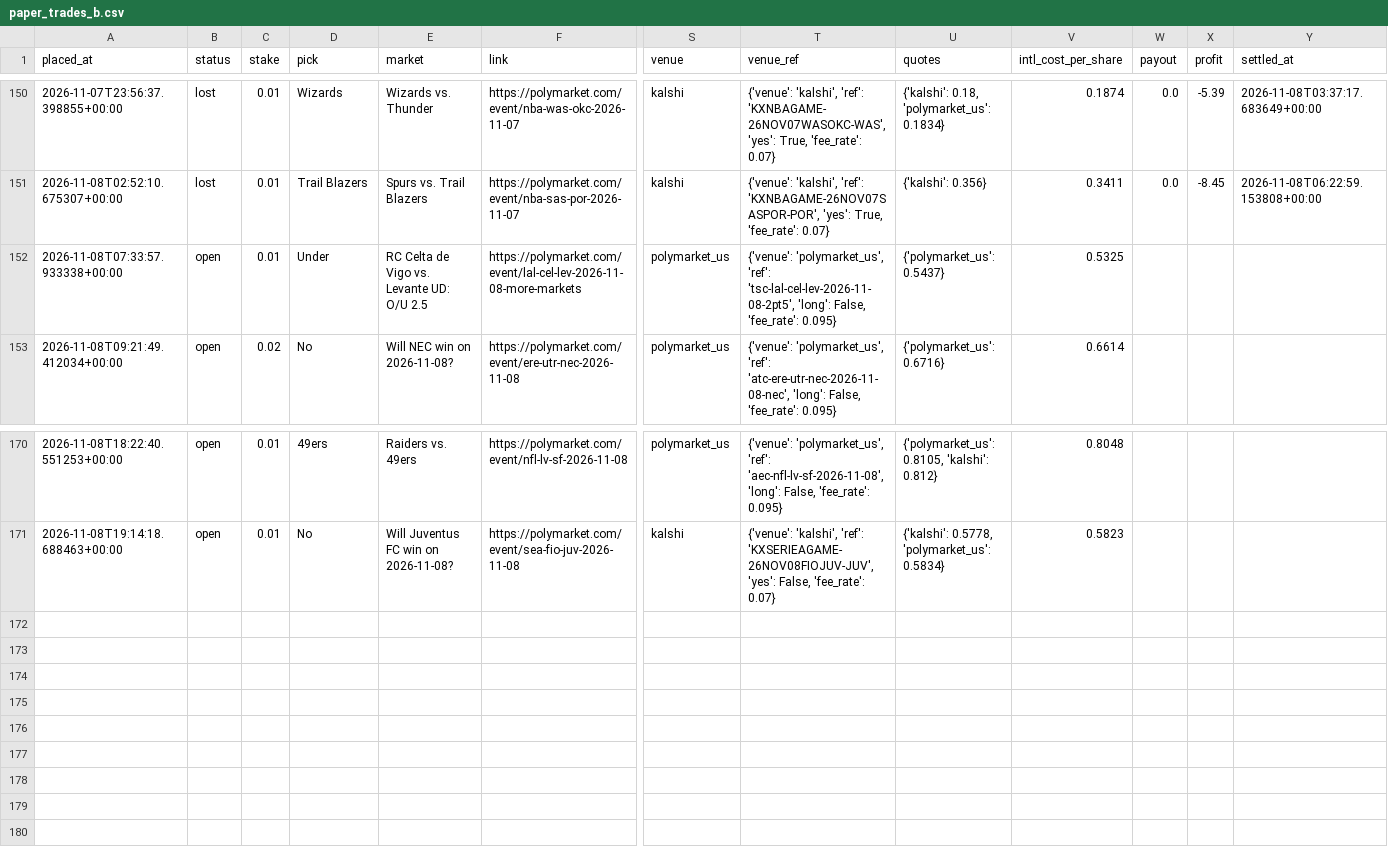
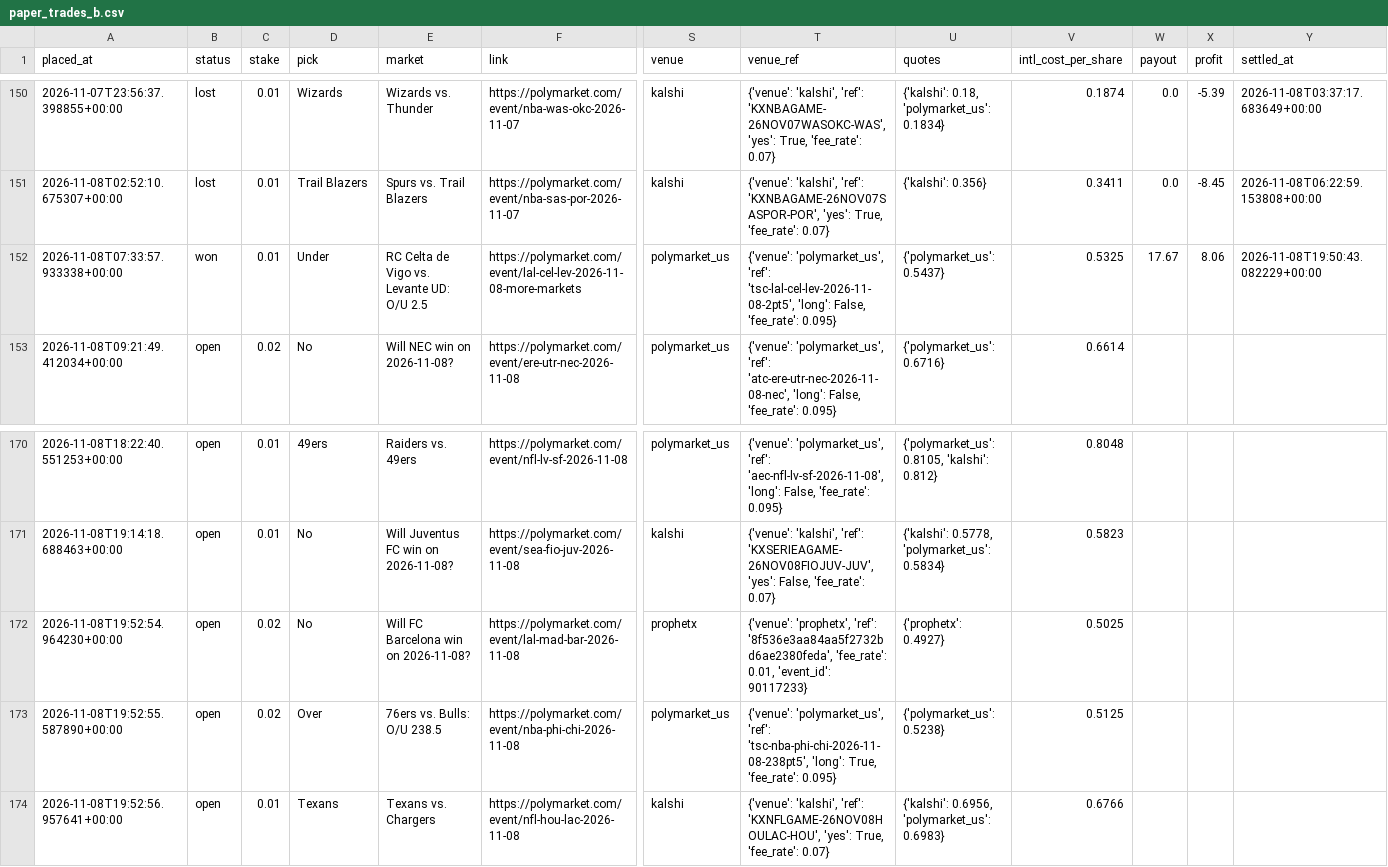
Before and after one commit to bhooder/Polymarket, a CSV file: paper_trades_b.csv, drawn as a sheet; only a part is shown, gaps mark what is left out; rows hold the shown columns only; the diff names each change by its address in the sheet, - before the commit and + after, or states it on an @@ line.

```diff
--- a/paper_trades_b.csv
+++ b/paper_trades_b.csv
-B152 (status): open
+B152 (status): won
-W152 (payout): (empty)
+W152 (payout): 17.67
-X152 (profit): (empty)
+X152 (profit): 8.06
-Y152 (settled_at): (empty)
+Y152 (settled_at): 2026-11-08T19:50:43.082229+00:00
+row 172: 2026-11-08T19:52:54.964230+00:00 | open | 0.02 | No | Will FC Barcelona win on 2026-11-08? | https://polymarket.com/event/lal-mad-bar-2026-11-08 | prophetx | {'venue': 'prophetx', 'ref': '8f536e3aa84aa5f2732bd6ae2380feda', 'fee_rate': 0.01, 'event_id': 90117233} | {'prophetx': 0.4927} | 0.5025
+row 173: 2026-11-08T19:52:55.587890+00:00 | open | 0.02 | Over | 76ers vs. Bulls: O/U 238.5 | https://polymarket.com/event/nba-phi-chi-2026-11-08 | polymarket_us | {'venue': 'polymarket_us', 'ref': 'tsc-nba-phi-chi-2026-11-08-238pt5', 'long': True, 'fee_rate': 0.095} | {'polymarket_us': 0.5238} | 0.5125
+row 174: 2026-11-08T19:52:56.957641+00:00 | open | 0.01 | Texans | Texans vs. Chargers | https://polymarket.com/event/nfl-hou-lac-2026-11-08 | kalshi | {'venue': 'kalshi', 'ref': 'KXNFLGAME-26NOV08HOULAC-HOU', 'yes': True, 'fee_rate': 0.07} | {'kalshi': 0.6956, 'polymarket_us': 0.6983} | 0.6766
```
Also changed, not shown: paper_trades_c.csv, 5 other files.
